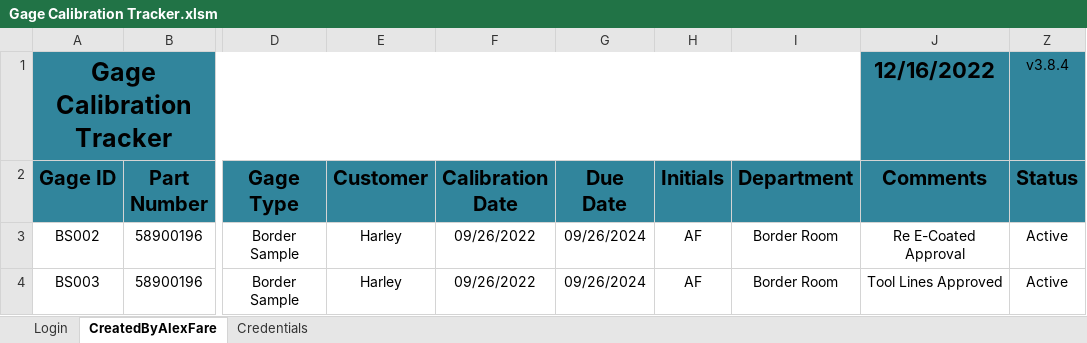
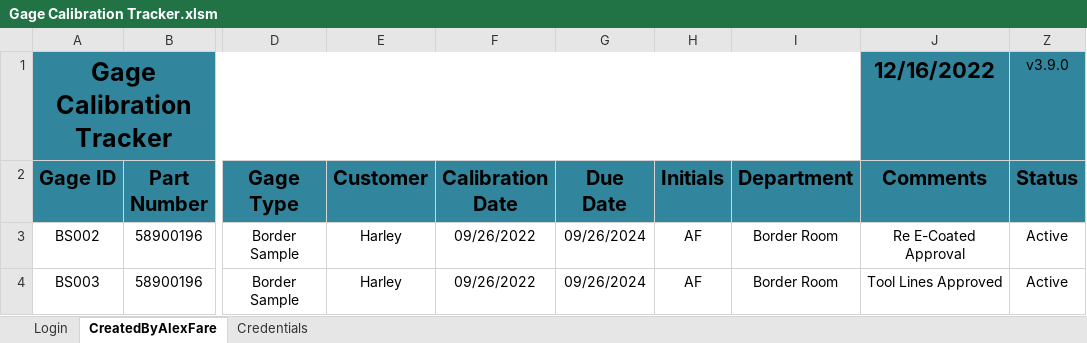
Before and after one commit to alexfare/GageCalibrationTracker, an Excel workbook: Gage Calibration Tracker.xlsm, sheet CreatedByAlexFare, drawn as a sheet; only a part is shown, gaps mark what is left out; values as stored, in another font and other column widths than the file's, no borders; charts and pictures and conditional formats and table styles not drawn; the diff names each change by its address in the sheet, - before the commit and + after, or states it on an @@ line.

```diff
--- a/Gage Calibration Tracker.xlsm (sheet CreatedByAlexFare)
+++ b/Gage Calibration Tracker.xlsm (sheet CreatedByAlexFare)
-Z1 (Status): v3.8.4
+Z1 (Status): v3.9.0
```
Also changed, not shown: sheet Credentials, 5 other files.
